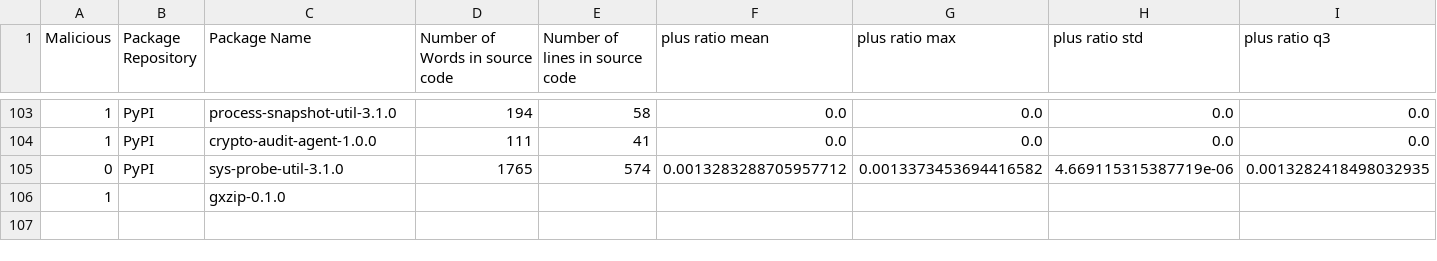
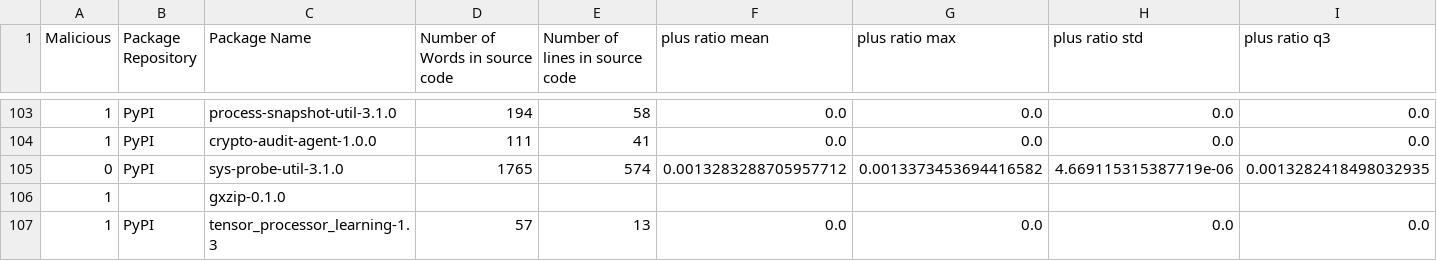
Before and after one commit to 0xdasa/ssc-ci-workflow-Final, a CSV file: CTI_Storage/enriched_cti_dataset.csv, drawn as a sheet; only a part is shown, gaps mark what is left out; rows hold the shown columns only; the diff names each change by its address in the sheet, - before the commit and + after, or states it on an @@ line.

```diff
--- a/CTI_Storage/enriched_cti_dataset.csv
+++ b/CTI_Storage/enriched_cti_dataset.csv
+row 107: 1 | PyPI | tensor_processor_learning-1.3 | 57 | 13 | 0.0 | 0.0 | 0.0 | 0.0
```
Also changed, not shown: 6 other files.
